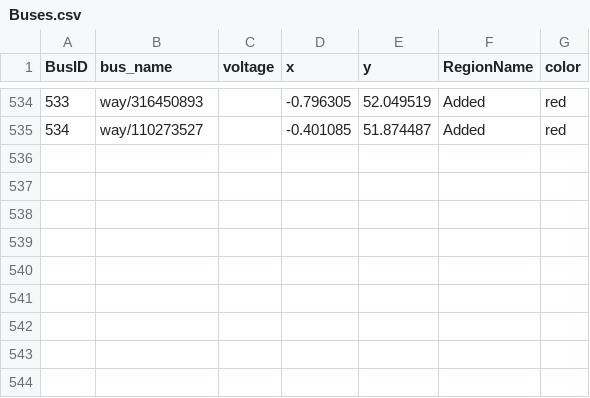
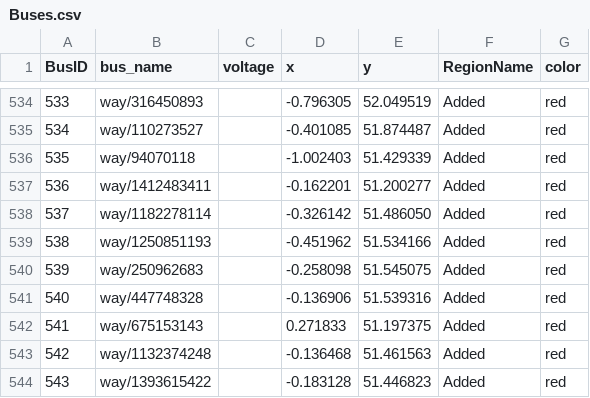
Before and after one commit to zhichuanma/Nature-EV, a CSV file: data/Inputs_prepared/Buses.csv, drawn as a sheet; only a part is shown, gaps mark what is left out.

```diff
--- a/data/Inputs_prepared/Buses.csv
+++ b/data/Inputs_prepared/Buses.csv
@@ -535 +535,10 @@ BusID,bus_name,voltage,x,y,RegionName,color
 534,way/110273527,,-0.401085,51.874487,Added,red
+535,way/94070118,,-1.002403,51.429339,Added,red
+536,way/1412483411,,-0.162201,51.200277,Added,red
+537,way/1182278114,,-0.326142,51.486050,Added,red
+538,way/1250851193,,-0.451962,51.534166,Added,red
+539,way/250962683,,-0.258098,51.545075,Added,red
+540,way/447748328,,-0.136906,51.539316,Added,red
+541,way/675153143,,0.271833,51.197375,Added,red
+542,way/1132374248,,-0.136468,51.461563,Added,red
+543,way/1393615422,,-0.183128,51.446823,Added,red
```
Also changed, not shown: data/Inputs_prepared/Lines.csv, 3 other files.
